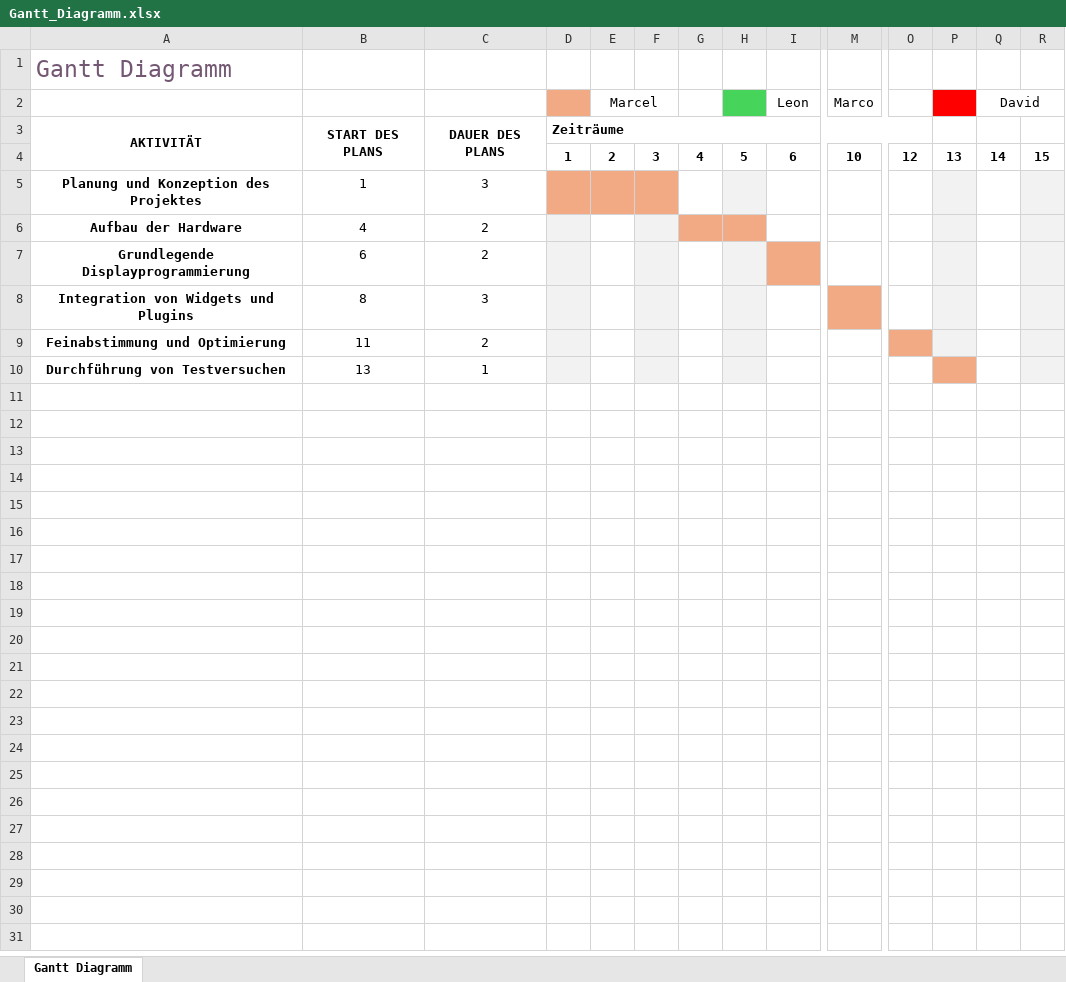
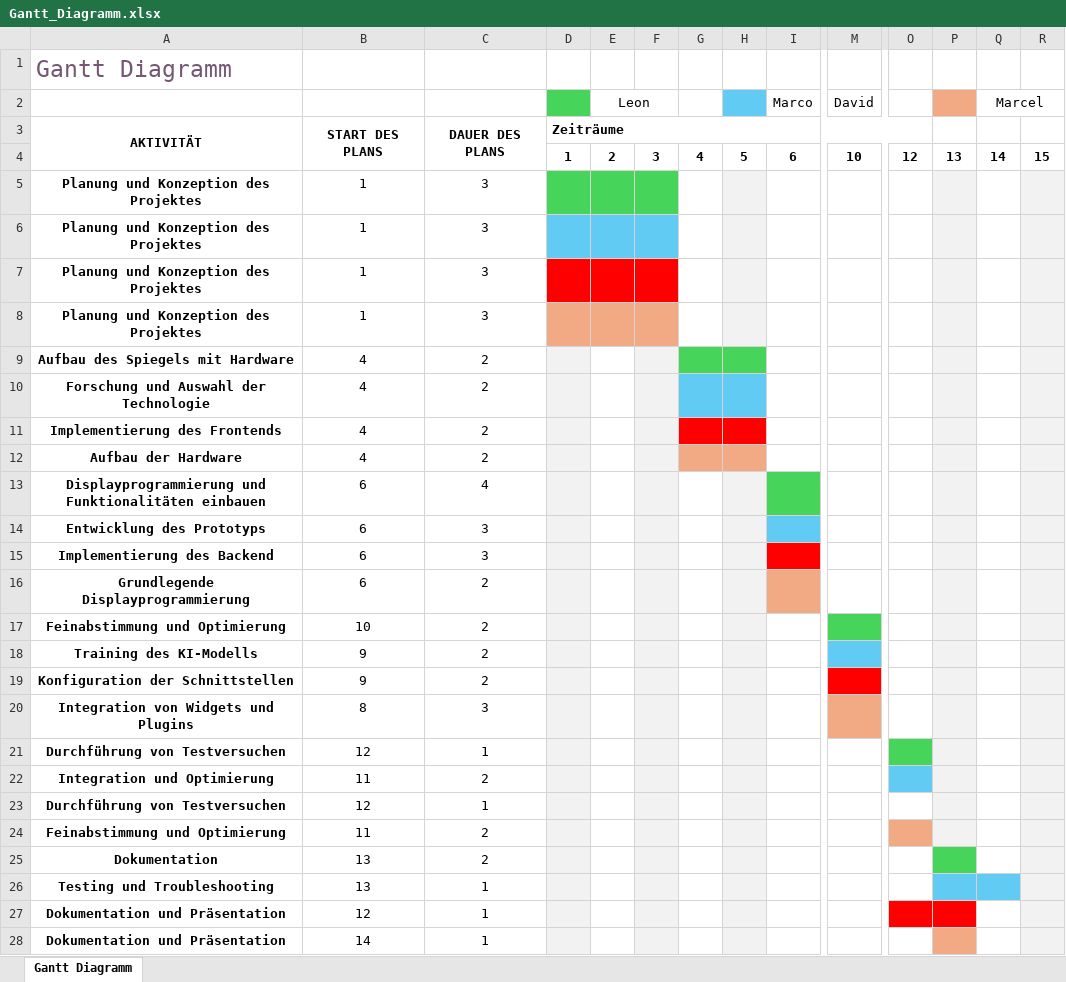
Before and after one commit to NightPic/Spiegel-AI, an Excel workbook: projectManagement/Gantt_Diagramm.xlsx, sheet Gantt Diagramm, drawn as a sheet; only a part is shown, gaps mark what is left out; values as stored, in another font and other column widths than the file's, no borders; removed rows and columns are numbered as before the commit, all else as after; rows hold the shown columns only; the diff names each change by its address in the sheet, - before the commit and + after, or states it on an @@ line.

Commit message:
Filled out the diagram and sorted by last name

```diff
--- a/projectManagement/Gantt_Diagramm.xlsx (sheet Gantt Diagramm)
+++ b/projectManagement/Gantt_Diagramm.xlsx (sheet Gantt Diagramm)
-row 2:  |  |  |  | Marcel |  |  |  | Leon | Marco |  |  | David
+row 2:  |  |  |  | Leon |  |  |  | Marco | David |  |  | Marcel
-D5:F5 fill: #F2AA84
+D5:F5 fill: #47D45A
+row 6: Planung und Konzeption des Projektes | 1 | 3
+row 7: Planung und Konzeption des Projektes | 1 | 3
+row 8: Planung und Konzeption des Projektes | 1 | 3
+row 9: Aufbau des Spiegels mit Hardware | 4 | 2
+row 10: Forschung und Auswahl der Technologie | 4 | 2
+row 11: Implementierung des Frontends | 4 | 2
+row 13: Displayprogrammierung und Funktionalitäten einbauen | 6 | 4
+row 14: Entwicklung des Prototyps | 6 | 3
+row 15: Implementierung des Backend | 6 | 3
+row 17: Feinabstimmung und Optimierung | 10 | 2
+row 18: Training des KI-Modells | 9 | 2
+row 19: Konfiguration der Schnittstellen | 9 | 2
+row 21: Durchführung von Testversuchen | 12 | 1
+row 22: Integration und Optimierung | 11 | 2
+row 23: Durchführung von Testversuchen | 12 | 1
+row 25: Dokumentation | 13 | 2
-A26: Durchführung von Testversuchen
+A26: Testing und Troubleshooting
-P26 fill: #F2AA84
+P26 fill: #61CBF4
-Q26 fill: none
+Q26 fill: #61CBF4
+row 27: Dokumentation und Präsentation | 12 | 1
+row 28: Dokumentation und Präsentation | 14 | 1
```
